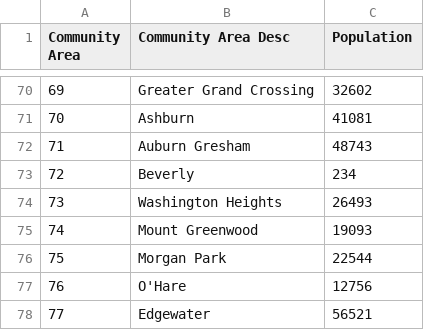
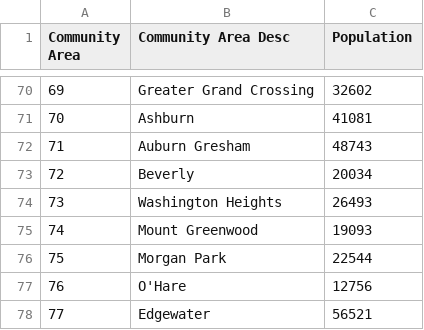
Before and after one commit to piotr-ek7/Coursera_Capstone, a CSV file: Population.csv, drawn as a sheet; only a part is shown, gaps mark what is left out.

Commit message:
Update Population.csv

```diff
--- a/Population.csv
+++ b/Population.csv
@@ -72,3 +72,3 @@ Community Area,Community Area Desc,Population
 71,Auburn Gresham ,48743
-72,Beverly  ,234
+72,Beverly  ,20034
 73,Washington Heights ,26493
```
